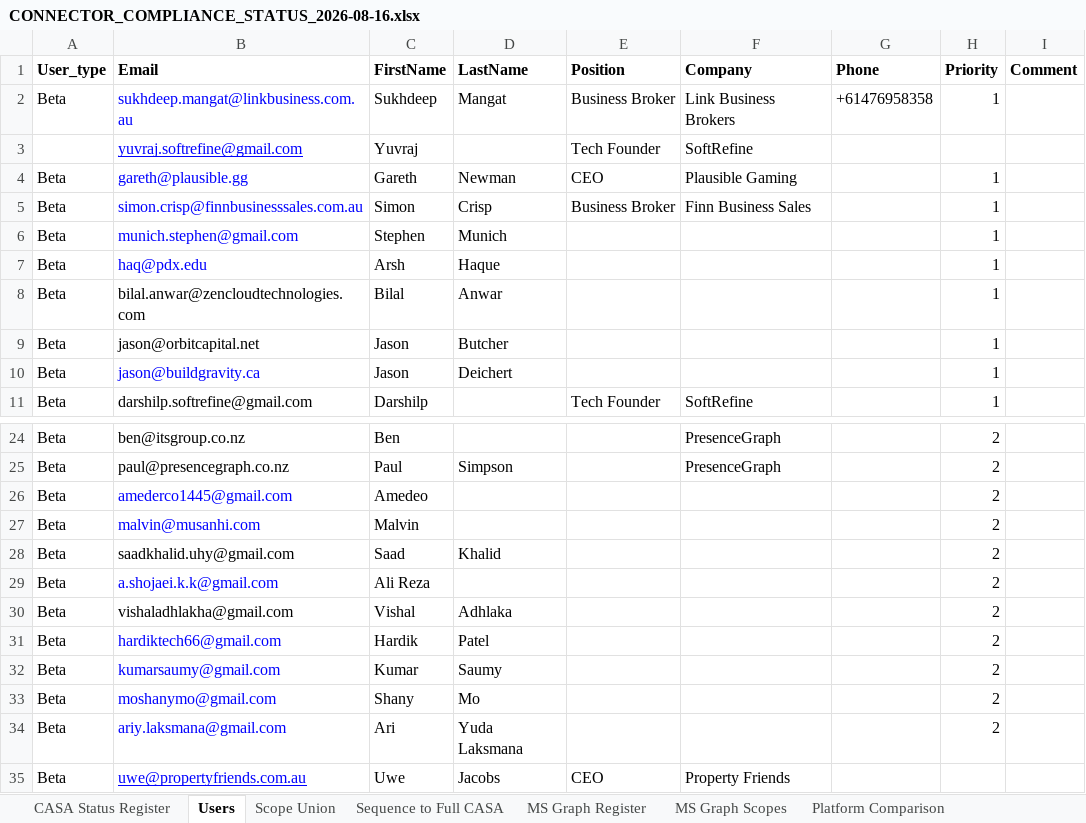
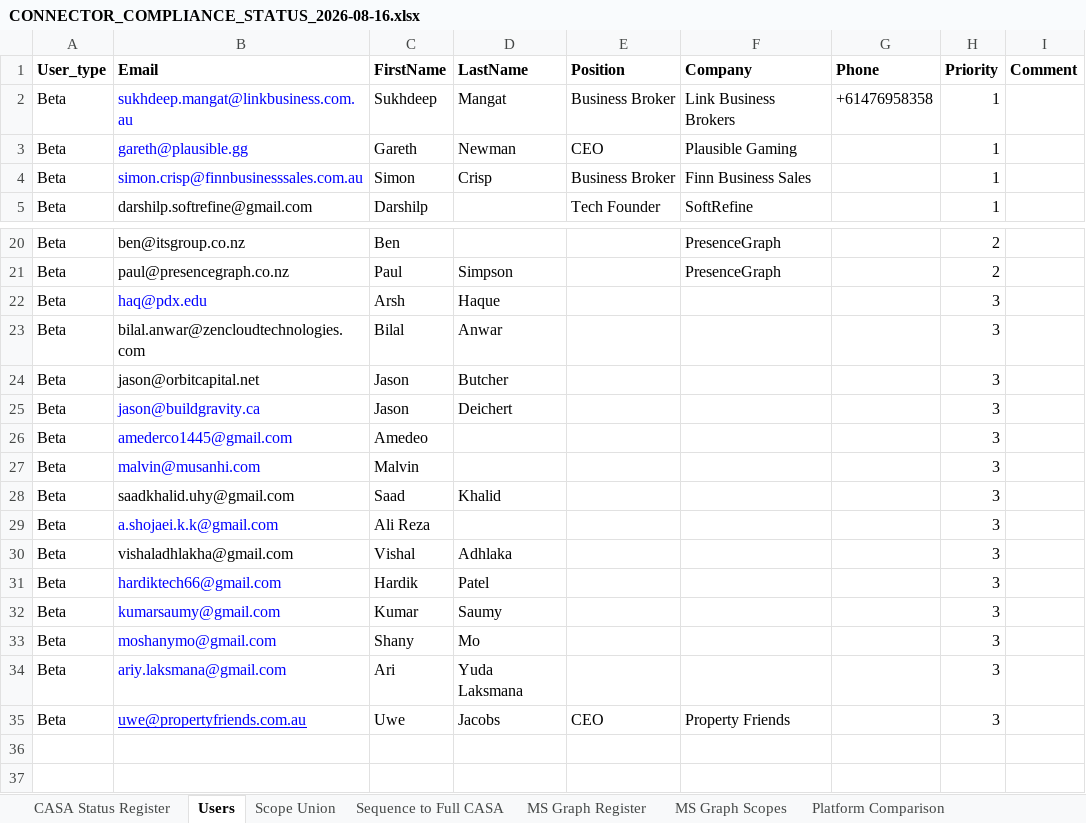
Before and after one commit to caistech/Kira, an Excel workbook: docs/CONNECTOR_COMPLIANCE_STATUS_2026-08-16.xlsx, sheet Users, drawn as a sheet; only a part is shown, gaps mark what is left out; values as stored, in another font and other column widths than the file's, no borders; removed rows and columns are numbered as before the commit, all else as after; the diff covers the shown part only; the diff names each change by its address in the sheet, - before the commit and + after, or states it on an @@ line.

Commit message:
fix(genome): update connector compliance status and my-genome page

```diff
--- a/docs/CONNECTOR_COMPLIANCE_STATUS_2026-08-16.xlsx (sheet Users)
+++ b/docs/CONNECTOR_COMPLIANCE_STATUS_2026-08-16.xlsx (sheet Users)
-row 3:  | yuvraj.softrefine@gmail.com | Yuvraj |  | Tech Founder | SoftRefine
-row 6: Beta | munich.stephen@gmail.com | Stephen | Munich |  |  |  | 1
-row 7: Beta | haq@pdx.edu | Arsh | Haque |  |  |  | 1
-row 8: Beta | bilal.anwar@zencloudtechnologies.com | Bilal | Anwar |  |  |  | 1
-row 9: Beta | jason@orbitcapital.net | Jason | Butcher |  |  |  | 1
-row 10: Beta | jason@buildgravity.ca | Jason | Deichert |  |  |  | 1
+row 22: Beta | haq@pdx.edu | Arsh | Haque |  |  |  | 3
+row 23: Beta | bilal.anwar@zencloudtechnologies.com | Bilal | Anwar |  |  |  | 3
+row 24: Beta | jason@orbitcapital.net | Jason | Butcher |  |  |  | 3
+row 25: Beta | jason@buildgravity.ca | Jason | Deichert |  |  |  | 3
-H26:H34 (Priority): 2
+H26:H34 (Priority): 3
-H35 (Priority): (empty)
+H35 (Priority): 3
```
Also changed, not shown: 2 added rows elsewhere in this sheet, 1 other file.
